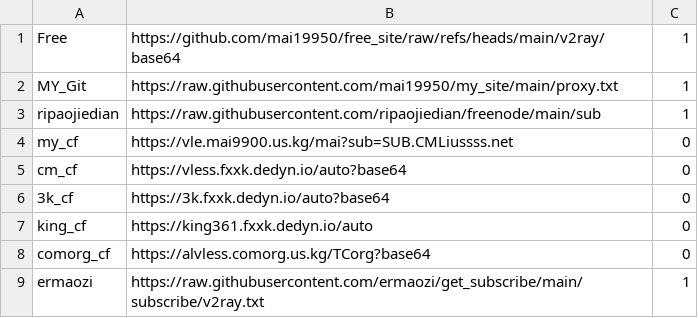
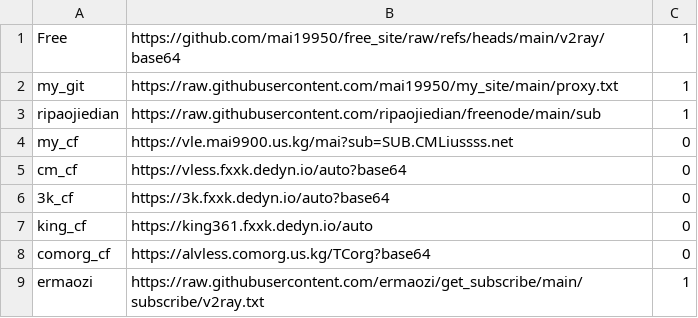
Before and after one commit to mai19950/clash_config, a CSV file: urls.csv, drawn as a sheet.

Commit message:
Update urls.csv

```diff
--- a/urls.csv
+++ b/urls.csv
@@ -1,3 +1,3 @@
 Free,https://github.com/mai19950/free_site/raw/refs/heads/main/v2ray/base64,1
-MY_Git,https://raw.githubusercontent.com/mai19950/my_site/main/proxy.txt,1
+my_git,https://raw.githubusercontent.com/mai19950/my_site/main/proxy.txt,1
 ripaojiedian,https://raw.githubusercontent.com/ripaojiedian/freenode/main/sub,1
```
